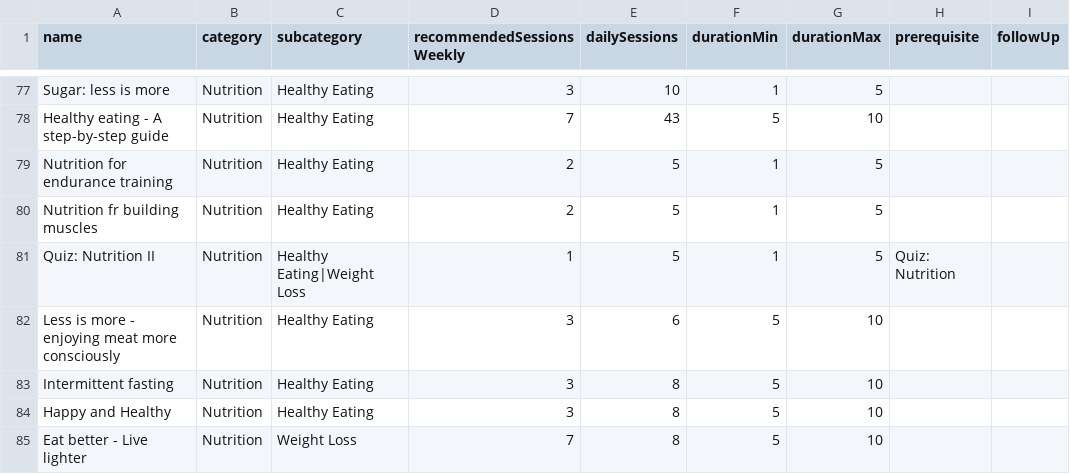
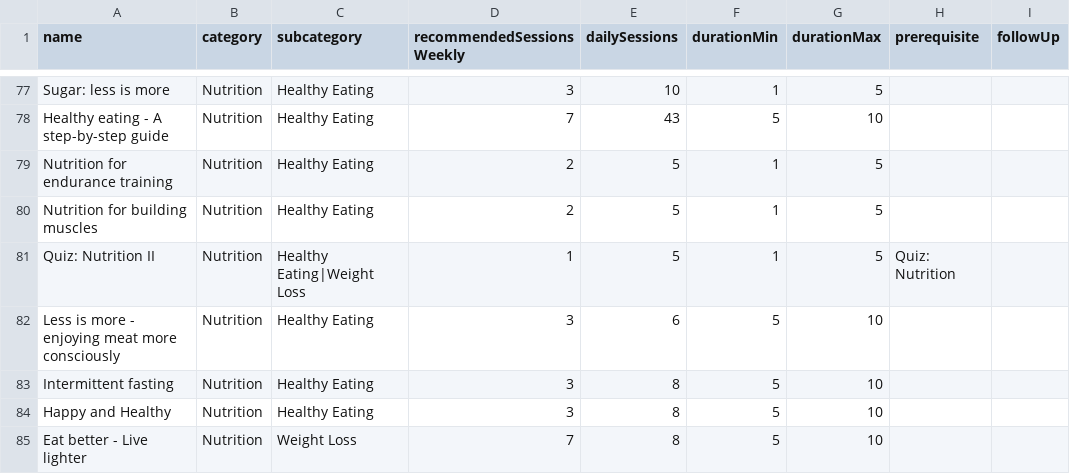
Before and after one commit to EliasRuff/START22-AmsterdamGrind, a CSV file: coach_catalogue.csv, drawn as a sheet; only a part is shown, gaps mark what is left out.

```diff
--- a/coach_catalogue.csv
+++ b/coach_catalogue.csv
@@ -79,3 +79,3 @@ Healthy eating - A step-by-step guide,Nutrition,Healthy Eating,7,43,5,10,,
 Nutrition for endurance training,Nutrition,Healthy Eating,2,5,1,5,,
-Nutrition fr building muscles,Nutrition,Healthy Eating,2,5,1,5,,
+Nutrition for building muscles,Nutrition,Healthy Eating,2,5,1,5,,
 Quiz: Nutrition II,Nutrition,Healthy Eating|Weight Loss,1,5,1,5,Quiz: Nutrition,
```
Also changed, not shown: 1 other file.
